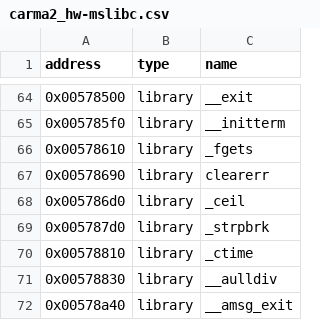
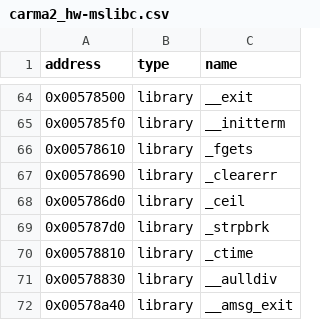
Before and after one commit to ApexWorm/rec2, a CSV file: reccmp/carma2_hw-mslibc.csv, drawn as a sheet; only a part is shown, gaps mark what is left out.

```diff
--- a/reccmp/carma2_hw-mslibc.csv
+++ b/reccmp/carma2_hw-mslibc.csv
@@ -66,3 +66,3 @@ address,type,name
 0x00578610,library,_fgets
-0x00578690,library,clearerr
+0x00578690,library,_clearerr
 0x005786d0,library,_ceil
```
Also changed, not shown: reccmp/carma2_cheat-mslibc.csv, reccmp/carma2_sw-mslibc.csv, 1 other file.
